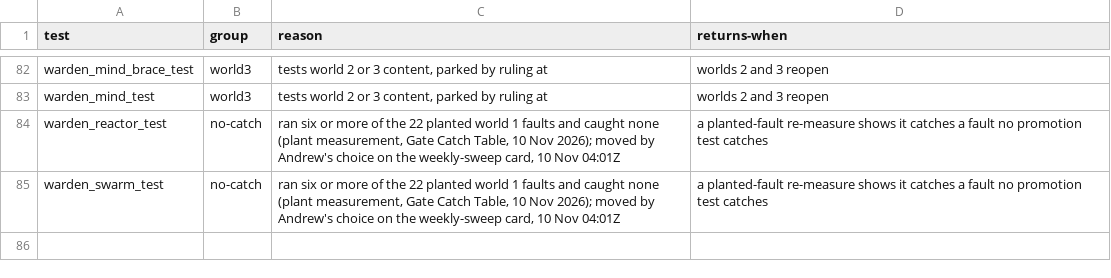
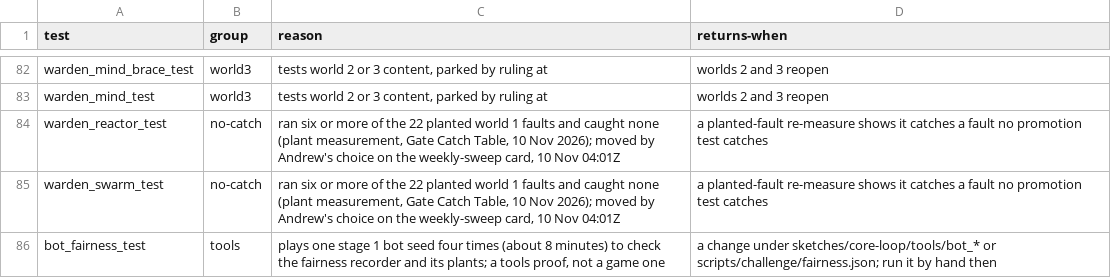
Before and after one commit to bananahana720/scrapkeep, a TSV file: project-guide/handoff/WEEKLY.tsv, drawn as a sheet; only a part is shown, gaps mark what is left out.

```diff
--- a/project-guide/handoff/WEEKLY.tsv
+++ b/project-guide/handoff/WEEKLY.tsv
@@ -85 +85,2 @@ warden_reactor_test	no-catch	ran six or more of the 22 planted world 1 faults an
 warden_swarm_test	no-catch	ran six or more of the 22 planted world 1 faults and caught none (plant measurement, Gate Catch Table, 10 Nov 2026); moved by Andrew's choice on the weekly-sweep card, 10 Nov 04:01Z	a planted-fault re-measure shows it catches a fault no promotion test catches
+bot_fairness_test	tools	plays one stage 1 bot seed four times (about 8 minutes) to check the fairness recorder and its plants; a tools proof, not a game one	a change under sketches/core-loop/tools/bot_* or scripts/challenge/fairness.json; run it by hand then
```
Also changed, not shown: 9 other files.
